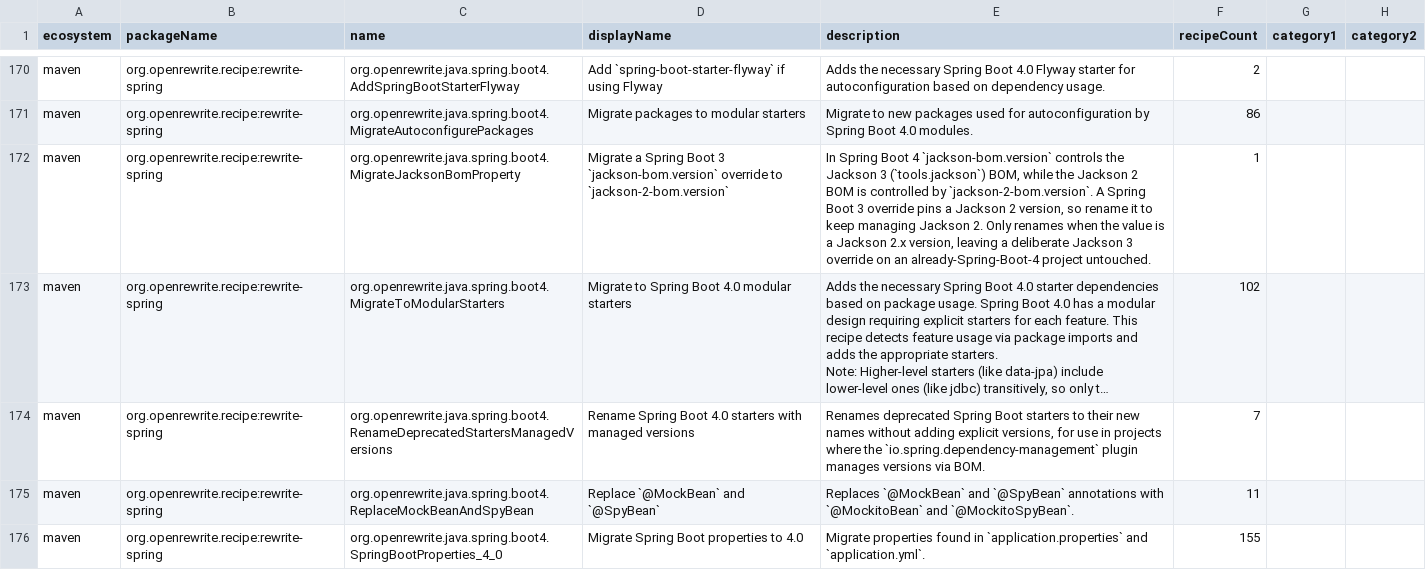
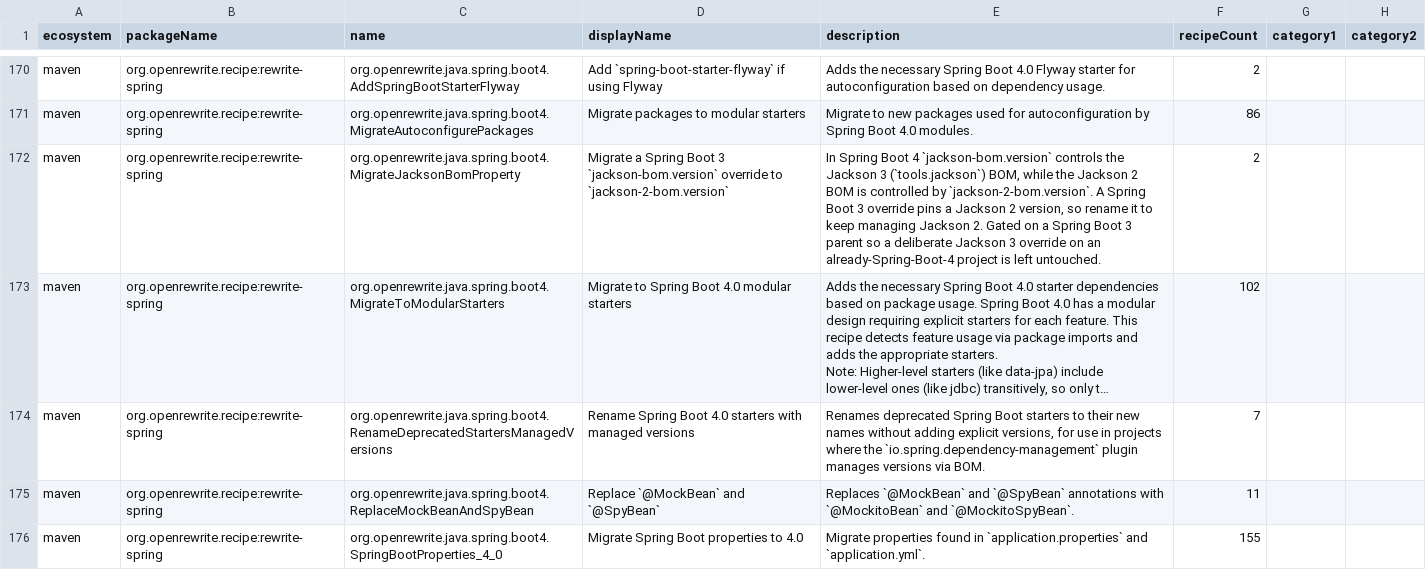
Before and after one commit to openrewrite/rewrite-spring, a CSV file: src/main/resources/META-INF/rewrite/recipes.csv, drawn as a sheet; only a part is shown, gaps mark what is left out; long unchanged cells end in …; the diff names each change by its address in the sheet, - before the commit and + after, or states it on an @@ line.

Commit message:
Replace Java recipe with declarative Boot 3 precondition for Jackson BOM rename
Gate the jackson-bom.version to jackson-2-bom.version rename with a
ParentPomInsight precondition matching a Spring Boot 3 parent, and run it
before the parent upgrade to 4.0.x so it only fires on genuine Boot 3 input.
A deliberate Jackson 3 override on an already-Spring-Boot-4 project is left
untouched. Drops the custom MigrateJacksonBomProperty Java recipe in favor of
the simpler declarative guard.

```diff
--- a/src/main/resources/META-INF/rewrite/recipes.csv
+++ b/src/main/resources/META-INF/rewrite/recipes.csv
-E172 (description): …Jackson 2. Only renames when the value is a Jackson 2.x version, leaving a deliberate Jackson 3 override on an already-Spring-Boot-4 project untouched.
+E172 (description): …Jackson 2. Gated on a Spring Boot 3 parent so a deliberate Jackson 3 override on an already-Spring-Boot-4 project is left untouched.
-F172 (recipeCount): 1
+F172 (recipeCount): 2
```
Also changed, not shown: 4 other files.
